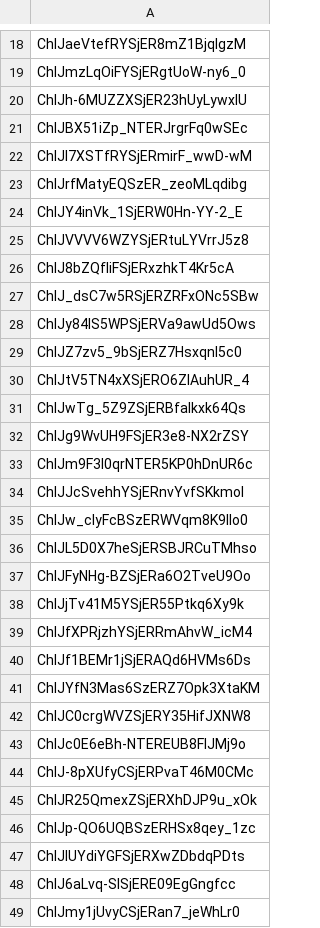
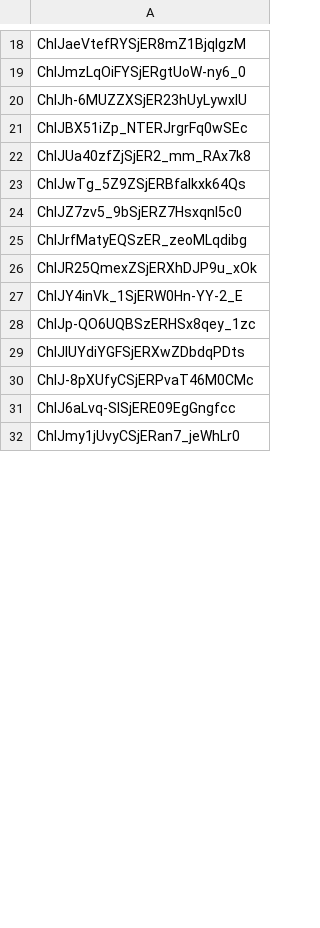
Before and after one commit to Tooltu-deve/Travel-App, a CSV file: data_processing/placeID/Hạ_Long.csv, drawn as a sheet; only a part is shown, gaps mark what is left out; the diff covers the shown part only.

```diff
--- a/data_processing/placeID/Hạ_Long.csv
+++ b/data_processing/placeID/Hạ_Long.csv
@@ -21,28 +21,11 @@ ChIJh-6MUZZXSjER23hUyLywxlU
 ChIJBX51iZp_NTERJrgrFq0wSEc
-ChIJl7XSTfRYSjERmirF_wwD-wM
+ChIJUa40zfZjSjER2_mm_RAx7k8
+ChIJwTg_5Z9ZSjERBfaIkxk64Qs
+ChIJZ7zv5_9bSjERZ7HsxqnI5c0
 ChIJrfMatyEQSzER_zeoMLqdibg
+ChIJR25QmexZSjERXhDJP9u_xOk
 ChIJY4inVk_1SjERW0Hn-YY-2_E
-ChIJVVVV6WZYSjERtuLYVrrJ5z8
-ChIJ8bZQfIiFSjERxzhkT4Kr5cA
-ChIJ_dsC7w5RSjERZRFxONc5SBw
-ChIJy84IS5WPSjERVa9awUd5Ows
-ChIJZ7zv5_9bSjERZ7HsxqnI5c0
-ChIJtV5TN4xXSjERO6ZIAuhUR_4
-ChIJwTg_5Z9ZSjERBfaIkxk64Qs
-ChIJg9WvUH9FSjER3e8-NX2rZSY
-ChIJm9F3I0qrNTER5KP0hDnUR6c
-ChIJJcSvehhYSjERnvYvfSKkmoI
-ChIJw_cIyFcBSzERWVqm8K9IIo0
-ChIJL5D0X7heSjERSBJRCuTMhso
-ChIJFyNHg-BZSjERa6O2TveU9Oo
-ChIJjTv41M5YSjER55Ptkq6Xy9k
-ChIJfXPRjzhYSjERRmAhvW_icM4
-ChIJf1BEMr1jSjERAQd6HVMs6Ds
-ChIJYfN3Mas6SzERZ7Opk3XtaKM
-ChIJC0crgWVZSjERY35HifJXNW8
-ChIJc0E6eBh-NTEREUB8FIJMj9o
-ChIJ-8pXUfyCSjERPvaT46M0CMc
-ChIJR25QmexZSjERXhDJP9u_xOk
 ChIJp-QO6UQBSzERHSx8qey_1zc
 ChIJlUYdiYGFSjERXwZDbdqPDts
+ChIJ-8pXUfyCSjERPvaT46M0CMc
 ChIJ6aLvq-SISjERE09EgGngfcc
```
Also changed, not shown: 23 added rows, 13 removed rows, 7 moved rows and 2 edited cells elsewhere in this file, data_processing/placeID/Cần_Thơ.csv, data_processing/placeID/Hải_Phòng.csv, 14 other files.
